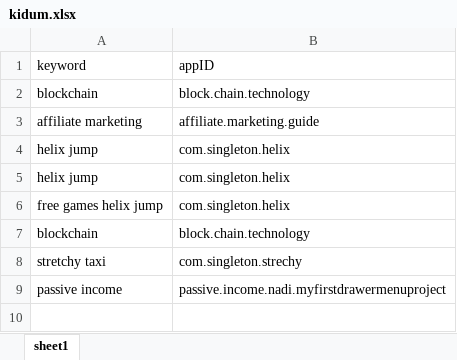
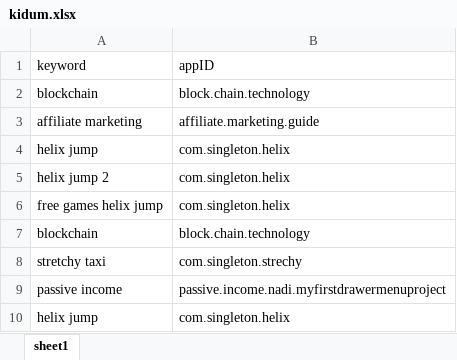
Before and after one commit to sugarderryfire/awsMultiThreadSheet, an Excel workbook: kidum.xlsx, sheet sheet1, drawn as a sheet; values as stored, in another font and other column widths than the file's, no borders; the diff names each change by its address in the sheet, - before the commit and + after, or states it on an @@ line.

Commit message:
Add files via upload

```diff
--- a/kidum.xlsx (sheet sheet1)
+++ b/kidum.xlsx (sheet sheet1)
-A5 (keyword): helix jump
+A5 (keyword): helix jump 2
+row 10: helix jump | com.singleton.helix
```
